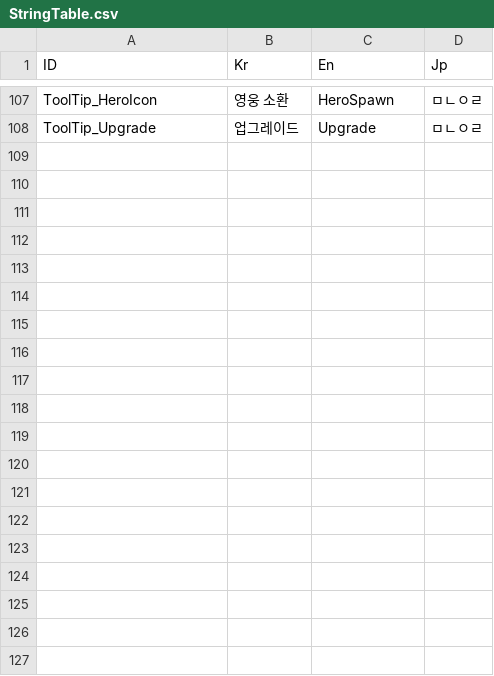
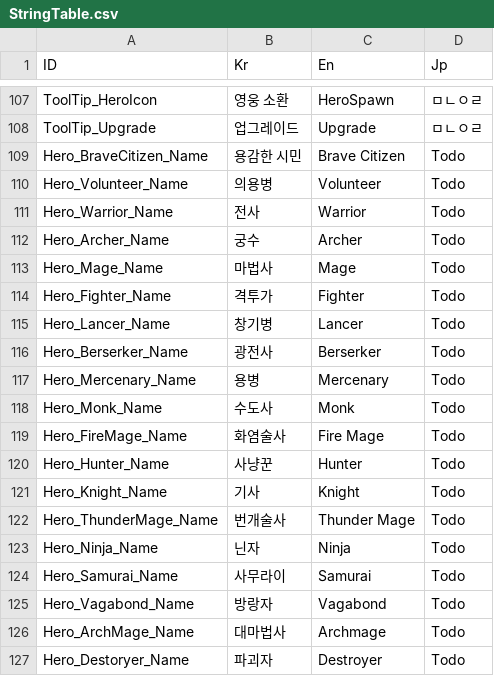
Before and after one commit to Miniro9322/TeamProject, a CSV file: Assets/Resources/DataTable/StringTable.csv, drawn as a sheet; only a part is shown, gaps mark what is left out; the diff covers the shown part only.

```diff
--- a/Assets/Resources/DataTable/StringTable.csv
+++ b/Assets/Resources/DataTable/StringTable.csv
@@ -108 +108,20 @@ ToolTip_HeroIcon,영웅 소환,HeroSpawn,ㅁㄴㅇㄹ
 ToolTip_Upgrade,업그레이드,Upgrade,ㅁㄴㅇㄹ
+Hero_BraveCitizen_Name,용감한 시민,Brave Citizen,Todo
+Hero_Volunteer_Name,의용병,Volunteer,Todo
+Hero_Warrior_Name,전사,Warrior,Todo
+Hero_Archer_Name,궁수,Archer,Todo
+Hero_Mage_Name,마법사,Mage,Todo
+Hero_Fighter_Name,격투가,Fighter,Todo
+Hero_Lancer_Name,창기병,Lancer,Todo
+Hero_Berserker_Name,광전사,Berserker,Todo
+Hero_Mercenary_Name,용병,Mercenary,Todo
+Hero_Monk_Name,수도사,Monk,Todo
+Hero_FireMage_Name,화염술사,Fire Mage,Todo
+Hero_Hunter_Name,사냥꾼,Hunter,Todo
+Hero_Knight_Name,기사,Knight,Todo
+Hero_ThunderMage_Name,번개술사,Thunder Mage,Todo
+Hero_Ninja_Name,닌자,Ninja,Todo
+Hero_Samurai_Name,사무라이,Samurai,Todo
+Hero_Vagabond_Name,방랑자,Vagabond,Todo
+Hero_ArchMage_Name,대마법사,Archmage,Todo
+Hero_Destoryer_Name,파괴자,Destroyer,Todo
```
Also changed, not shown: 10 added rows elsewhere in this file, 40 other files.
